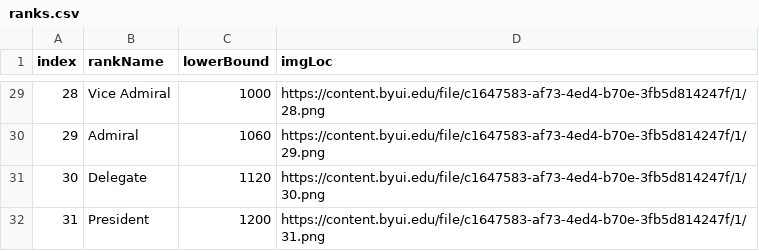
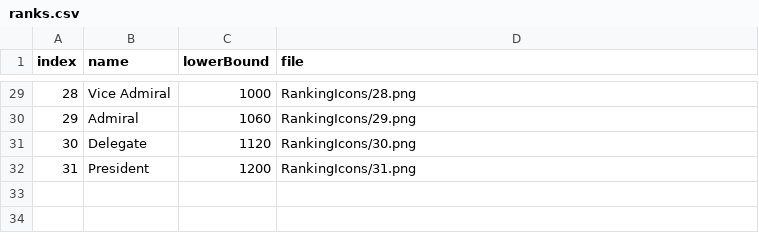
Before and after one commit to byuicampuscd/gamification-space, a CSV file: ranks.csv, drawn as a sheet; only a part is shown, gaps mark what is left out; the diff covers the shown part only.

```diff
--- a/ranks.csv
+++ b/ranks.csv
@@ -1 +1 @@
-index,rankName,lowerBound,imgLoc
+index,name,lowerBound,file
@@ -29,4 +29,4 @@ index,rankName,lowerBound,imgLoc
-28,Vice Admiral,1000,https://content.byui.edu/file/c1647583-af73-4ed4-b70e-3fb5d814247f/1/28.png
-29,Admiral,1060,https://content.byui.edu/file/c1647583-af73-4ed4-b70e-3fb5d814247f/1/29.png
-30,Delegate,1120,https://content.byui.edu/file/c1647583-af73-4ed4-b70e-3fb5d814247f/1/30.png
-31,President,1200,https://content.byui.edu/file/c1647583-af73-4ed4-b70e-3fb5d814247f/1/31.png
+28,Vice Admiral,1000,RankingIcons/28.png
+29,Admiral,1060,RankingIcons/29.png
+30,Delegate,1120,RankingIcons/30.png
+31,President,1200,RankingIcons/31.png
```
Also changed, not shown: 28 edited cells elsewhere in this file, 3 other files.
